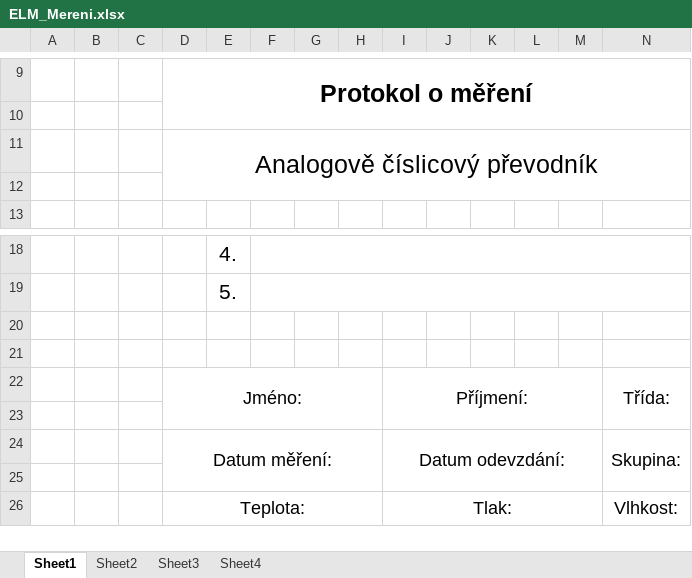
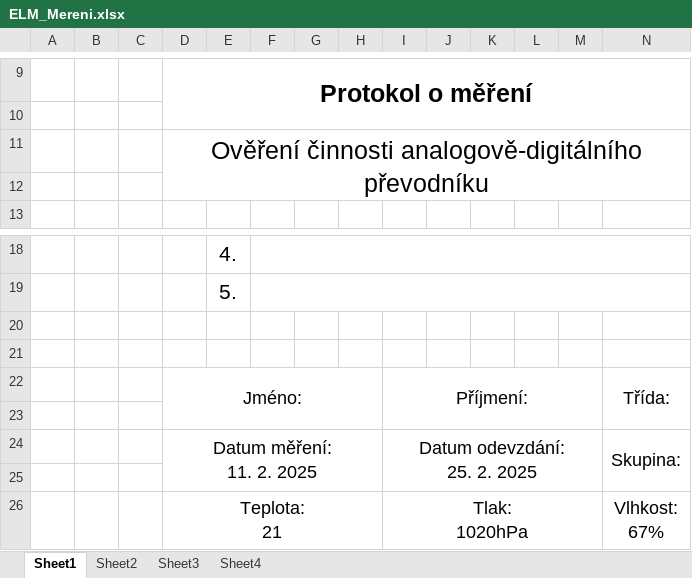
Before and after one commit to ylxzf/School, an Excel workbook: ELM/Pohor/AnalogoveDigitalniPrevodnik/ELM_Mereni.xlsx, sheet Sheet1, drawn as a sheet; only a part is shown, gaps mark what is left out; values as stored, in another font and other column widths than the file's, no borders; removed rows and columns are numbered as before the commit, all else as after; ↵ is a line break in a cell; the diff names each change by its address in the sheet, - before the commit and + after, or states it on an @@ line.

```diff
--- a/ELM/Pohor/AnalogoveDigitalniPrevodnik/ELM_Mereni.xlsx (sheet Sheet1)
+++ b/ELM/Pohor/AnalogoveDigitalniPrevodnik/ELM_Mereni.xlsx (sheet Sheet1)
-D11: Analogově číslicový převodník
+D11: Ověření činnosti analogově-digitálního převodníku
-D24: Datum měření:
+D24: Datum měření: ↵ 11. 2. 2025
-I24: Datum odevzdání:
+I24: Datum odevzdání: ↵ 25. 2. 2025
-row 26:  |  |  | Teplota: |  |  |  |  | Tlak: |  |  |  |  | Vlhkost:
+row 26:  |  |  | Teplota: ↵ 21 |  |  |  |  | Tlak: ↵ 1020hPa |  |  |  |  | Vlhkost: ↵ 67%
```
Also changed, not shown: sheet Sheet4, sheet Sheet3, sheet Sheet2, 1 other file.
